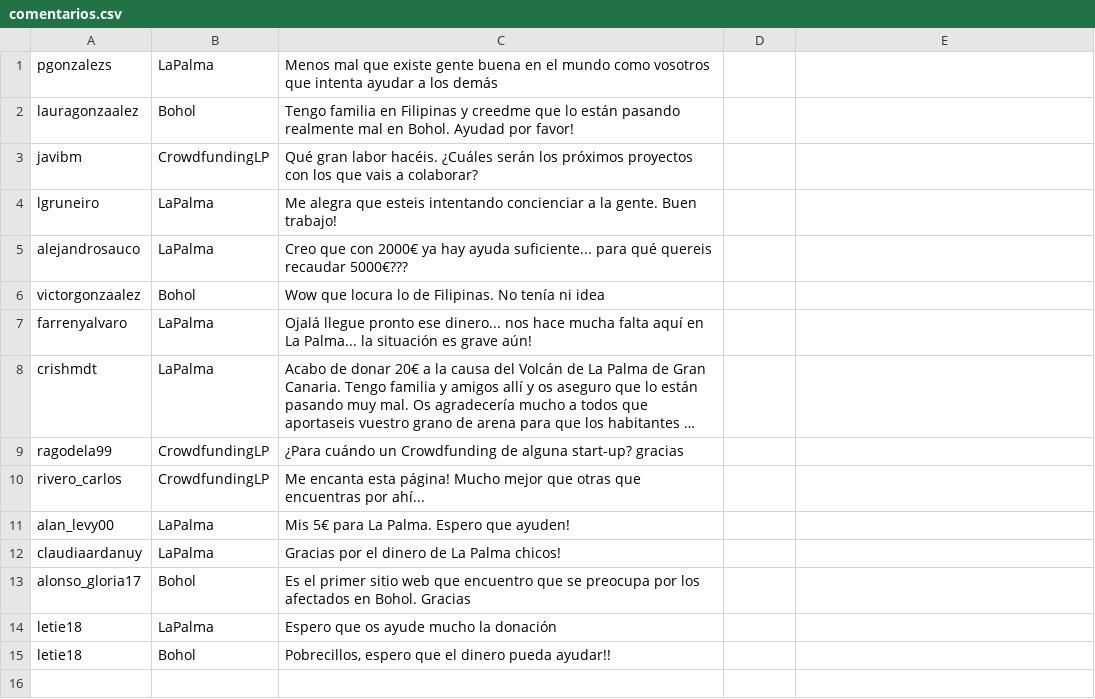
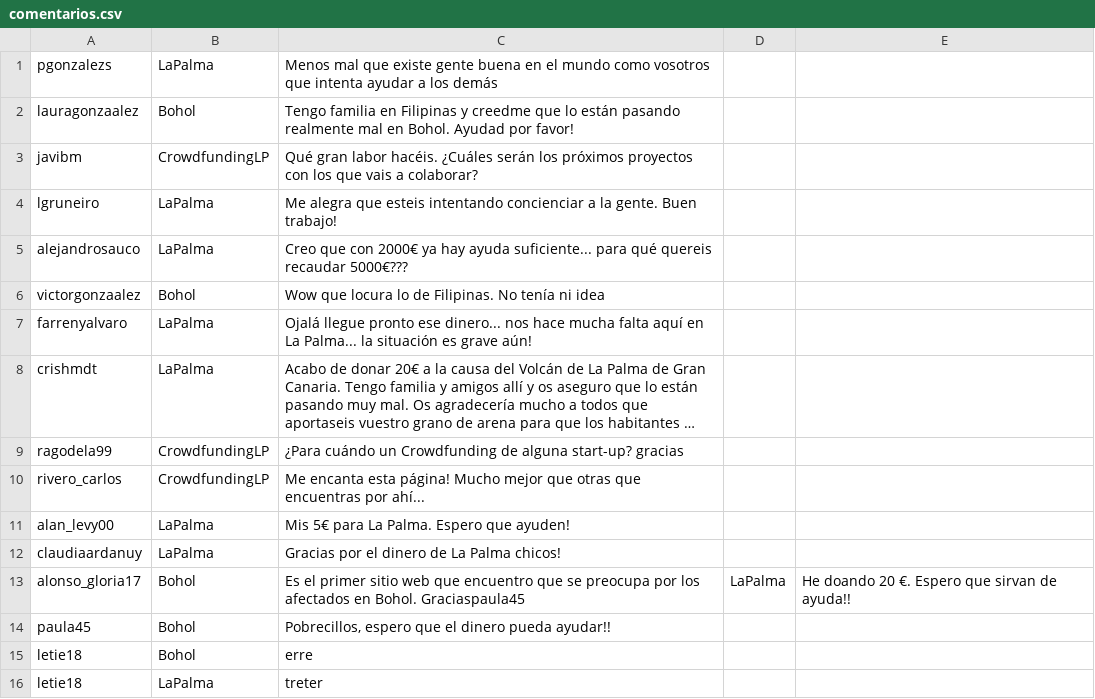
Before and after one commit to pgonzalezs1999/Web_de_crowdfunding, a CSV file: crowdfunding_lp/database/comentarios.csv, drawn as a sheet; long unchanged cells end in ….

```diff
--- a/crowdfunding_lp/database/comentarios.csv
+++ b/crowdfunding_lp/database/comentarios.csv
@@ -12,4 +12,5 @@ alan_levy00,LaPalma,Mis 5€ para La Palma. Espero que ayuden!
 claudiaardanuy,LaPalma,Gracias por el dinero de La Palma chicos!
-alonso_gloria17,Bohol,Es el primer sitio web que encuentro que se preocupa por los afectados en Bohol. Gracias
-letie18,LaPalma,"Espero que os ayude mucho la donación"
-letie18,Bohol,"Pobrecillos, espero que el dinero pueda ayudar!!"
+alonso_gloria17,Bohol,Es el primer sitio web que encuentro que se preocupa por los afectados en Bohol. Graciaspaula45,LaPalma,"He doando 20 €. Espero que sirvan de ayuda!!"
+paula45,Bohol,"Pobrecillos, espero que el dinero pueda ayudar!!"
+letie18,Bohol,erre
+letie18,LaPalma,treter
```
Also changed, not shown: crowdfunding_lp/database/donaciones.csv, 3 other files.
